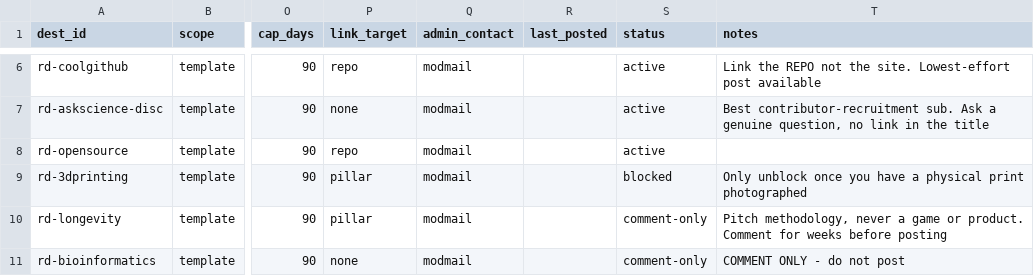
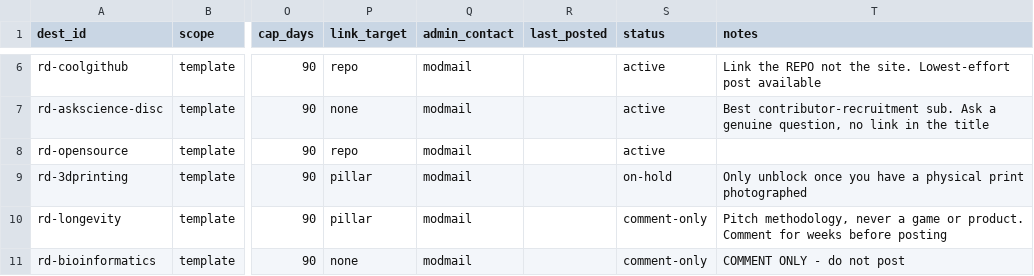
Before and after one commit to longevity-genie/promotion-template, a CSV file: registry/destinations.csv, drawn as a sheet; only a part is shown, gaps mark what is left out; the diff names each change by its address in the sheet, - before the commit and + after, or states it on an @@ line.

```diff
--- a/registry/destinations.csv
+++ b/registry/destinations.csv
-S9 (status): blocked
+S9 (status): on-hold
```
Also changed, not shown: 12 other files.
